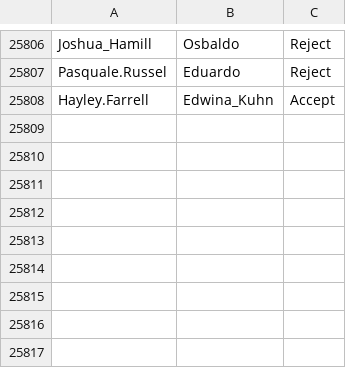
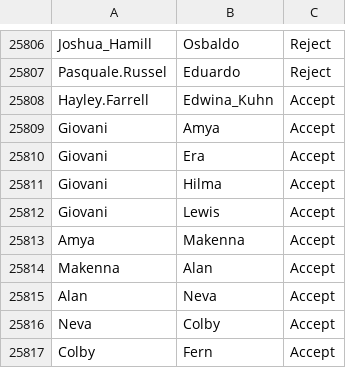
Before and after one commit to ucrAlliance/socialapp, a CSV file: data/Connection.csv, drawn as a sheet; only a part is shown, gaps mark what is left out.

Commit message:
Minor Changes list 1) Fixed bug where it would allow you to send request more than 4 connections apart 2) Added more to data 3) Prints connection level when viewing profile 4) When searching, connection level is printed as 4 because after 4 it does not matter.

```diff
--- a/data/Connection.csv
+++ b/data/Connection.csv
@@ -25808 +25808,10 @@ Pasquale.Russel,Eduardo,Reject
 Hayley.Farrell,Edwina_Kuhn,Accept
+Giovani,Amya,Accept
+Giovani,Era,Accept
+Giovani,Hilma,Accept
+Giovani,Lewis,Accept
+Amya,Makenna,Accept
+Makenna,Alan,Accept
+Alan,Neva,Accept
+Neva,Colby,Accept
+Colby,Fern,Accept
```
Also changed, not shown: 1 other file.
